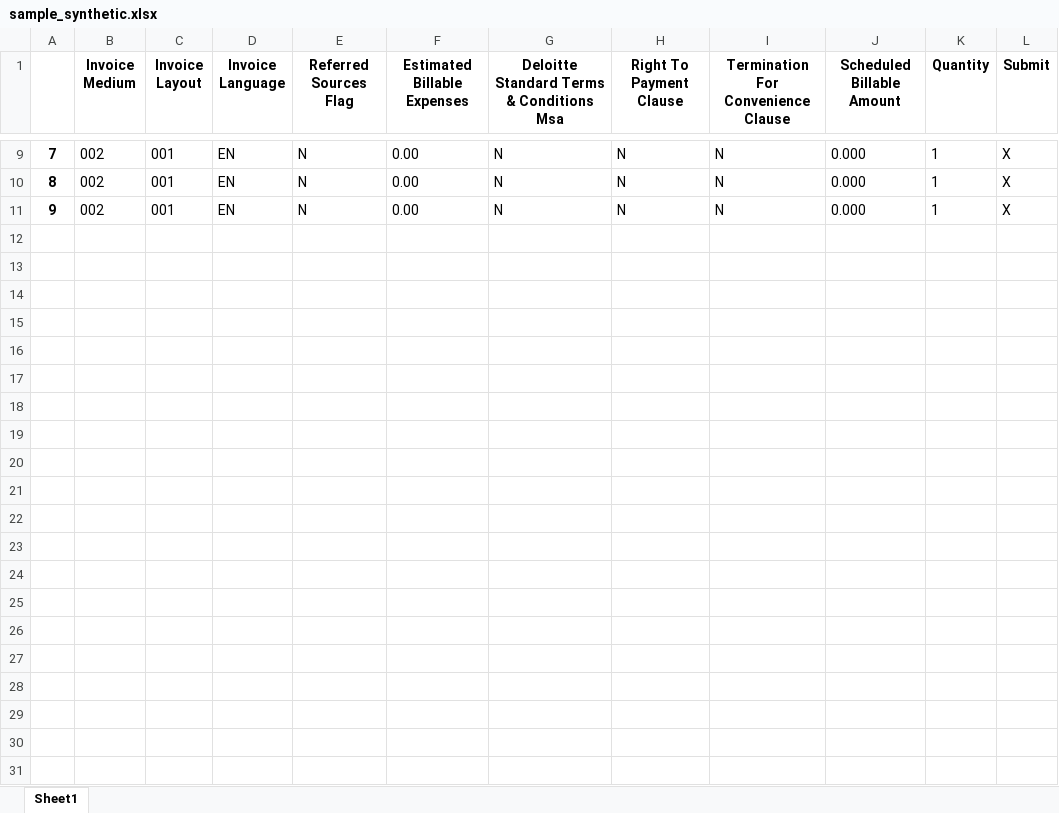
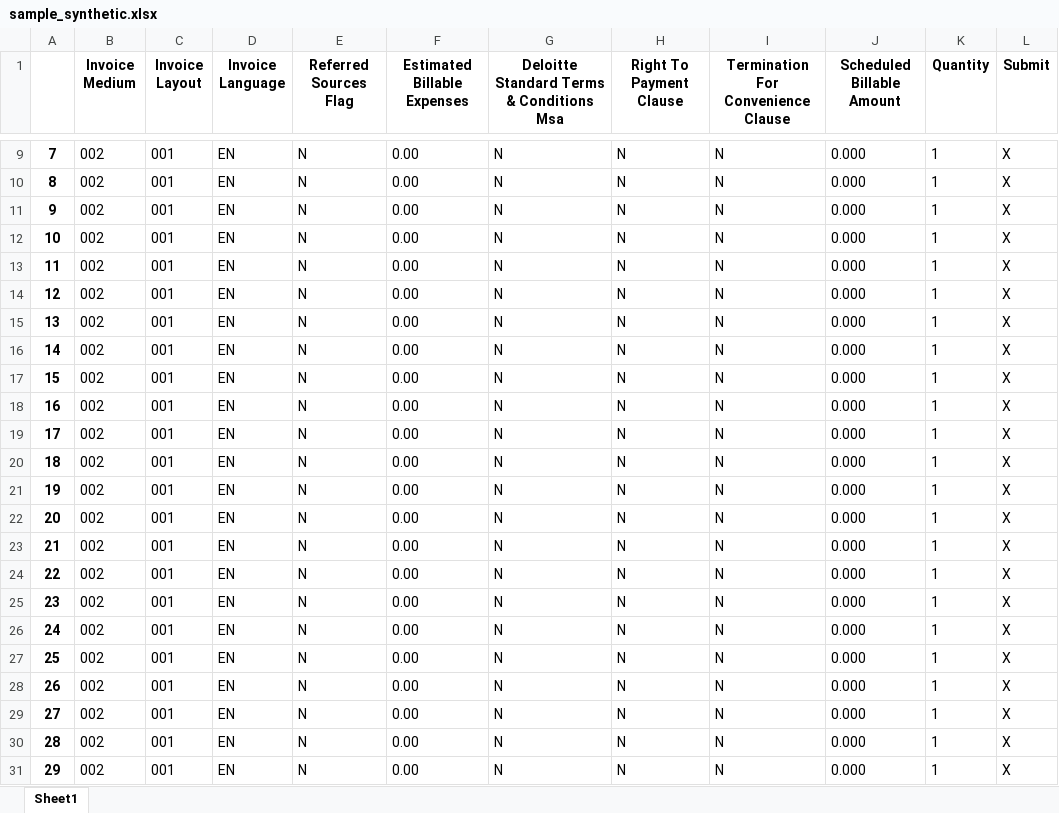
Before and after one commit to vamsi-nilla/SDG_ML, an Excel workbook: sample_synthetic/sample_synthetic.xlsx, sheet Sheet1, drawn as a sheet; only a part is shown, gaps mark what is left out; values as stored, in another font and other column widths than the file's, no borders; the diff names each change by its address in the sheet, - before the commit and + after, or states it on an @@ line.

```diff
--- a/sample_synthetic/sample_synthetic.xlsx (sheet Sheet1)
+++ b/sample_synthetic/sample_synthetic.xlsx (sheet Sheet1)
+row 12: 10 | 002 | 001 | EN | N | 0.00 | N | N | N | 0.000 | 1 | X
+row 13: 11 | 002 | 001 | EN | N | 0.00 | N | N | N | 0.000 | 1 | X
+row 14: 12 | 002 | 001 | EN | N | 0.00 | N | N | N | 0.000 | 1 | X
+row 15: 13 | 002 | 001 | EN | N | 0.00 | N | N | N | 0.000 | 1 | X
+row 16: 14 | 002 | 001 | EN | N | 0.00 | N | N | N | 0.000 | 1 | X
+row 17: 15 | 002 | 001 | EN | N | 0.00 | N | N | N | 0.000 | 1 | X
+row 18: 16 | 002 | 001 | EN | N | 0.00 | N | N | N | 0.000 | 1 | X
+row 19: 17 | 002 | 001 | EN | N | 0.00 | N | N | N | 0.000 | 1 | X
+row 20: 18 | 002 | 001 | EN | N | 0.00 | N | N | N | 0.000 | 1 | X
+row 21: 19 | 002 | 001 | EN | N | 0.00 | N | N | N | 0.000 | 1 | X
+row 22: 20 | 002 | 001 | EN | N | 0.00 | N | N | N | 0.000 | 1 | X
+row 23: 21 | 002 | 001 | EN | N | 0.00 | N | N | N | 0.000 | 1 | X
+row 24: 22 | 002 | 001 | EN | N | 0.00 | N | N | N | 0.000 | 1 | X
+row 25: 23 | 002 | 001 | EN | N | 0.00 | N | N | N | 0.000 | 1 | X
+row 26: 24 | 002 | 001 | EN | N | 0.00 | N | N | N | 0.000 | 1 | X
+row 27: 25 | 002 | 001 | EN | N | 0.00 | N | N | N | 0.000 | 1 | X
+row 28: 26 | 002 | 001 | EN | N | 0.00 | N | N | N | 0.000 | 1 | X
+row 29: 27 | 002 | 001 | EN | N | 0.00 | N | N | N | 0.000 | 1 | X
+row 30: 28 | 002 | 001 | EN | N | 0.00 | N | N | N | 0.000 | 1 | X
+row 31: 29 | 002 | 001 | EN | N | 0.00 | N | N | N | 0.000 | 1 | X
```
Also changed, not shown: sample_synthetic/concat_dataframe_final.xlsx, sample_synthetic/concat_dataframe_tempafter.xlsx, 29 other files.
